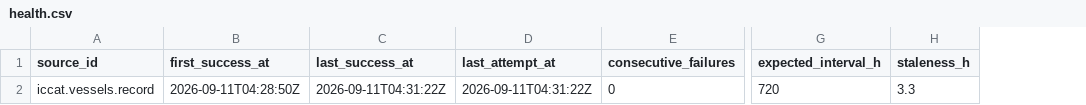
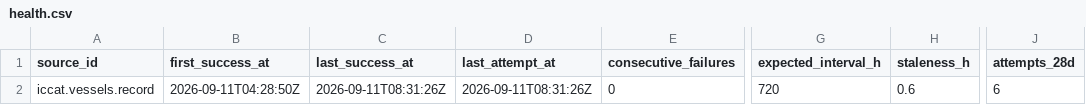
Before and after one commit to q3dresearch/wss-fishing-authorisations, a CSV file: health/health.csv, drawn as a sheet; only a part is shown, gaps mark what is left out; the diff names each change by its address in the sheet, - before the commit and + after, or states it on an @@ line.

```diff
--- a/health/health.csv
+++ b/health/health.csv
+column J (attempts_28d), row 2: 6
-C2 (last_success_at): 2026-09-11T04:31:22Z
+C2 (last_success_at): 2026-09-11T08:31:26Z
-D2 (last_attempt_at): 2026-09-11T04:31:22Z
+D2 (last_attempt_at): 2026-09-11T08:31:26Z
-H2 (staleness_h): 3.3
+H2 (staleness_h): 0.6
```
Also changed, not shown: 6 other files.
